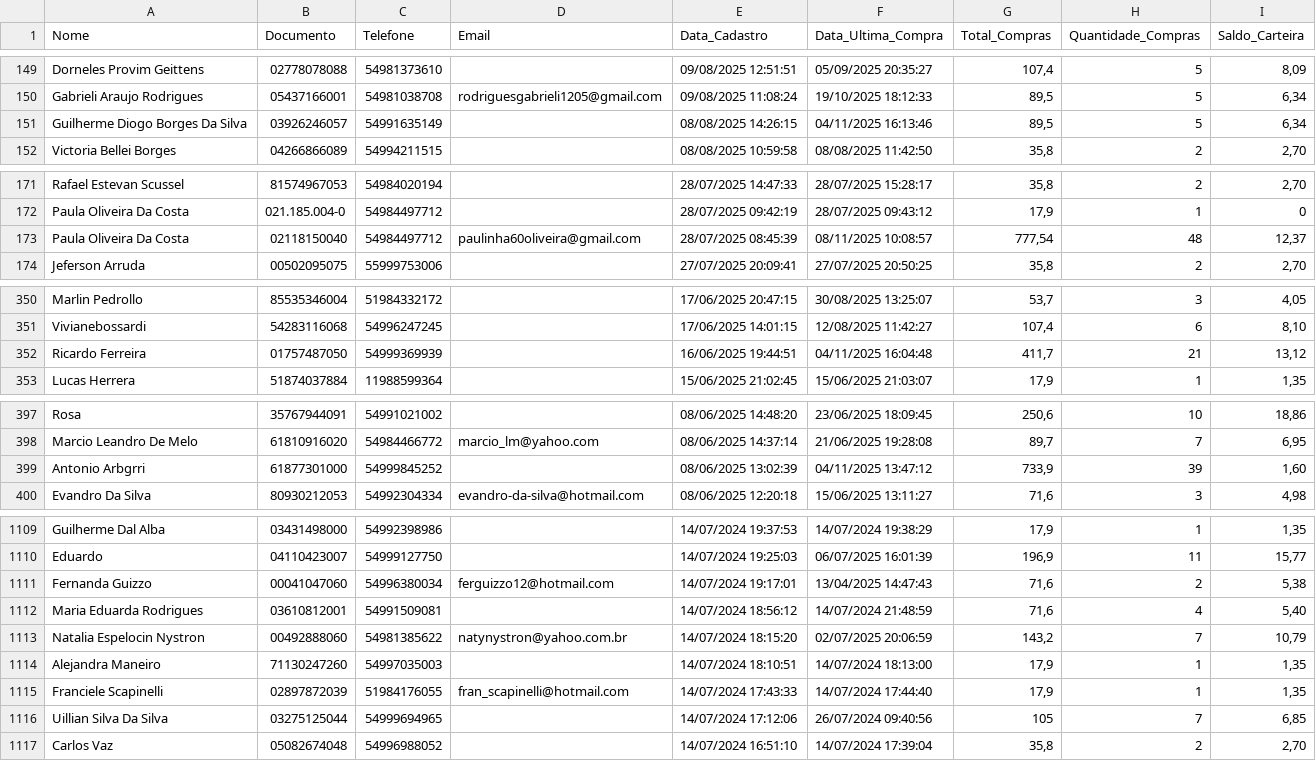
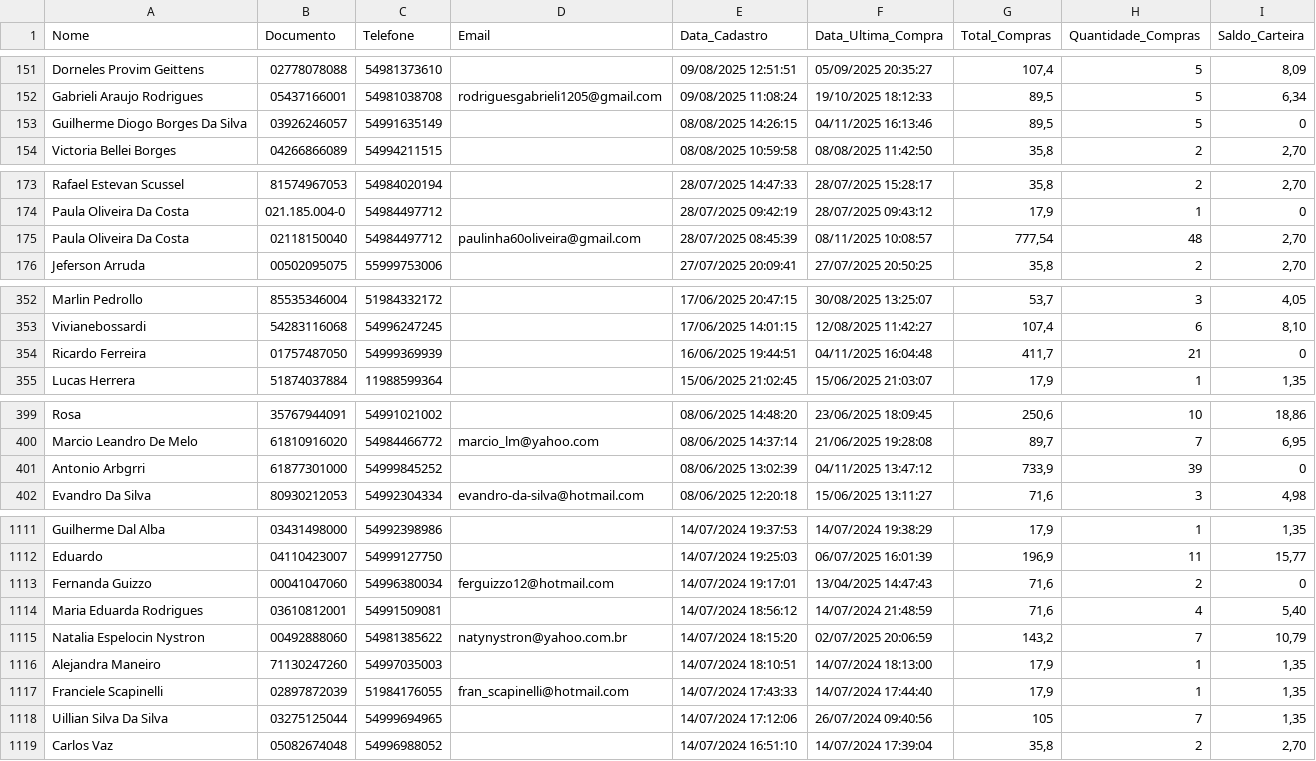
Before and after one commit to lucaslopezpuerta/LavpopBusinessIntelligence, a CSV file: public/data/customer.csv, drawn as a sheet; only a part is shown, gaps mark what is left out; the diff covers the shown part only.

```diff
--- a/public/data/customer.csv
+++ b/public/data/customer.csv
@@ -150,3 +152,3 @@
 "Gabrieli Araujo Rodrigues";"05437166001";"54981038708";"rodriguesgabrieli1205@gmail.com";"09/08/2025 11:08:24";"19/10/2025 18:12:33";"89,5";"5";"6,34"
-"Guilherme Diogo Borges Da Silva";"03926246057";"54991635149";"";"08/08/2025 14:26:15";"04/11/2025 16:13:46";"89,5";"5";"6,34"
+"Guilherme Diogo Borges Da Silva";"03926246057";"54991635149";"";"08/08/2025 14:26:15";"04/11/2025 16:13:46";"89,5";"5";"0"
 "Victoria Bellei Borges";"04266866089";"54994211515";"";"08/08/2025 10:59:58";"08/08/2025 11:42:50";"35,8";"2";"2,70"
@@ -172,3 +174,3 @@
 "Paula Oliveira Da Costa";"021.185.004-0";"54984497712";"";"28/07/2025 09:42:19";"28/07/2025 09:43:12";"17,9";"1";"0"
-"Paula Oliveira Da Costa";"02118150040";"54984497712";"paulinha60oliveira@gmail.com";"28/07/2025 08:45:39";"08/11/2025 10:08:57";"777,54";"48";"12,37"
+"Paula Oliveira Da Costa";"02118150040";"54984497712";"paulinha60oliveira@gmail.com";"28/07/2025 08:45:39";"08/11/2025 10:08:57";"777,54";"48";"2,70"
 "Jeferson Arruda";"00502095075";"55999753006";"";"27/07/2025 20:09:41";"27/07/2025 20:50:25";"35,8";"2";"2,70"
@@ -351,3 +353,3 @@
 "Vivianebossardi";"54283116068";"54996247245";"";"17/06/2025 14:01:15";"12/08/2025 11:42:27";"107,4";"6";"8,10"
-"Ricardo Ferreira";"01757487050";"54999369939";"";"16/06/2025 19:44:51";"04/11/2025 16:04:48";"411,7";"21";"13,12"
+"Ricardo Ferreira";"01757487050";"54999369939";"";"16/06/2025 19:44:51";"04/11/2025 16:04:48";"411,7";"21";"0"
 "Lucas Herrera";"51874037884";"11988599364";"";"15/06/2025 21:02:45";"15/06/2025 21:03:07";"17,9";"1";"1,35"
@@ -398,3 +400,3 @@
 "Marcio Leandro De Melo";"61810916020";"54984466772";"marcio_lm@yahoo.com";"08/06/2025 14:37:14";"21/06/2025 19:28:08";"89,7";"7";"6,95"
-"Antonio Arbgrri";"61877301000";"54999845252";"";"08/06/2025 13:02:39";"04/11/2025 13:47:12";"733,9";"39";"1,60"
+"Antonio Arbgrri";"61877301000";"54999845252";"";"08/06/2025 13:02:39";"04/11/2025 13:47:12";"733,9";"39";"0"
 "Evandro Da Silva";"80930212053";"54992304334";"evandro-da-silva@hotmail.com";"08/06/2025 12:20:18";"15/06/2025 13:11:27";"71,6";"3";"4,98"
@@ -1110,3 +1112,3 @@
 "Eduardo";"04110423007";"54999127750";"";"14/07/2024 19:25:03";"06/07/2025 16:01:39";"196,9";"11";"15,77"
-"Fernanda Guizzo";"00041047060";"54996380034";"ferguizzo12@hotmail.com";"14/07/2024 19:17:01";"13/04/2025 14:47:43";"71,6";"2";"5,38"
+"Fernanda Guizzo";"00041047060";"54996380034";"ferguizzo12@hotmail.com";"14/07/2024 19:17:01";"13/04/2025 14:47:43";"71,6";"2";"0"
 "Maria Eduarda Rodrigues";"03610812001";"54991509081";"";"14/07/2024 18:56:12";"14/07/2024 21:48:59";"71,6";"4";"5,40"
@@ -1115,3 +1117,3 @@
 "Franciele Scapinelli";"02897872039";"51984176055";"fran_scapinelli@hotmail.com";"14/07/2024 17:43:33";"14/07/2024 17:44:40";"17,9";"1";"1,35"
-"Uillian Silva Da Silva";"03275125044";"54999694965";"";"14/07/2024 17:12:06";"26/07/2024 09:40:56";"105";"7";"6,85"
+"Uillian Silva Da Silva";"03275125044";"54999694965";"";"14/07/2024 17:12:06";"26/07/2024 09:40:56";"105";"7";"1,35"
 "Carlos Vaz";"05082674048";"54996988052";"";"14/07/2024 16:51:10";"14/07/2024 17:39:04";"35,8";"2";"2,70"
```
Also changed, not shown: 2 added rows and 40 edited cells elsewhere in this file, public/data/weather.csv.
